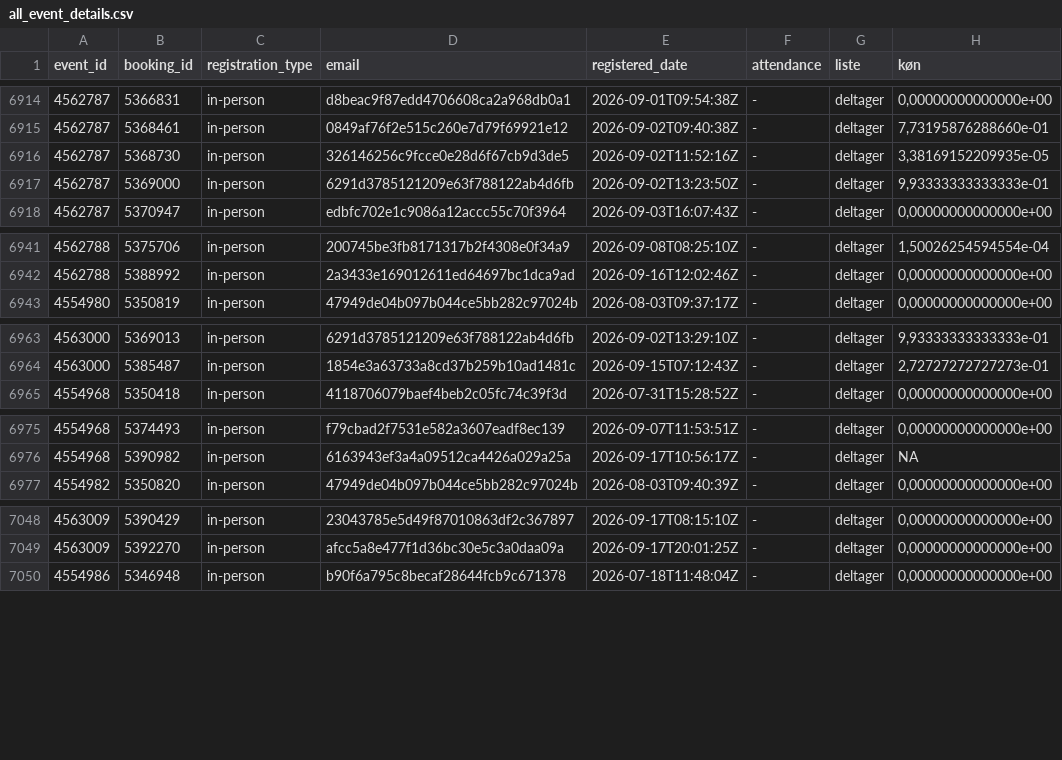
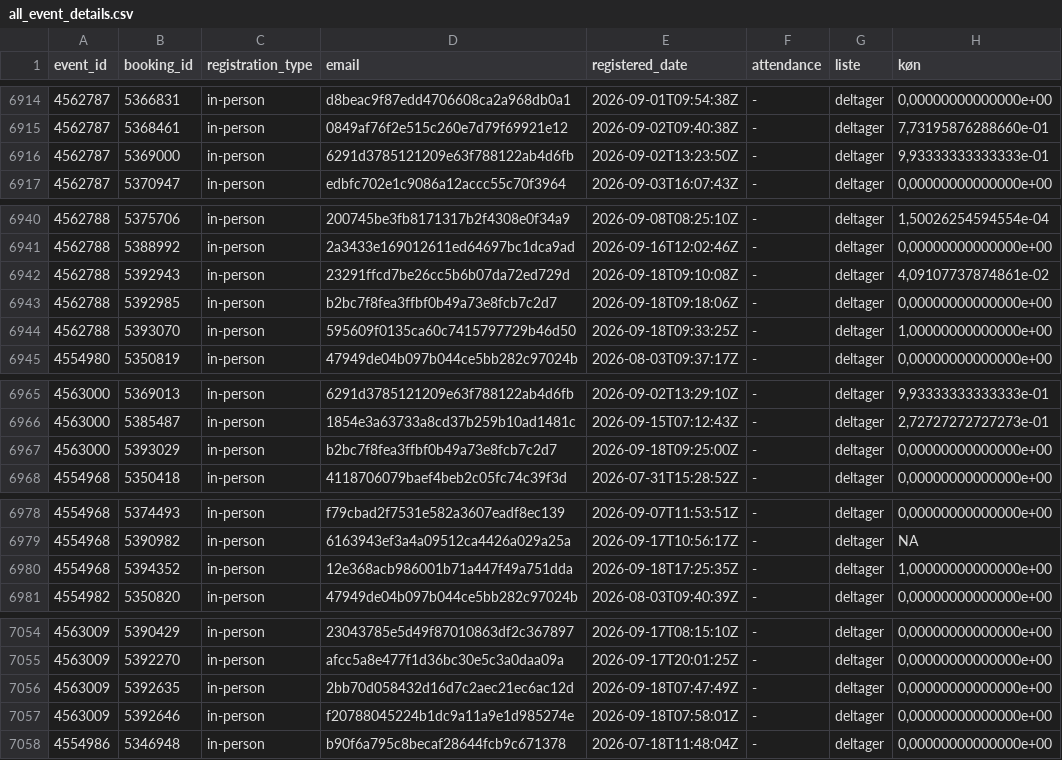
Before and after one commit to KUBDatalab/tal-og-data, a CSV file: data/event_data/all_event_details.csv, drawn as a sheet; only a part is shown, gaps mark what is left out; removed rows and columns are numbered as before the commit, all else as after; the diff covers the shown part only; the diff names each change by its address in the sheet, - before the commit and + after, or states it on an @@ line.

```diff
--- a/data/event_data/all_event_details.csv
+++ b/data/event_data/all_event_details.csv
-row 6916: 4562787 | 5368730 | in-person | 326146256c9fcce0e28d6f67cb9d3de5 | 2026-09-02T11:52:16Z | - | deltager | 3,38169152209935e-05
+row 6942: 4562788 | 5392943 | in-person | 23291ffcd7be26cc5b6b07da72ed729d | 2026-09-18T09:10:08Z | - | deltager | 4,09107737874861e-02
+row 6943: 4562788 | 5392985 | in-person | b2bc7f8fea3ffbf0b49a73e8fcb7c2d7 | 2026-09-18T09:18:06Z | - | deltager | 0,00000000000000e+00
+row 6944: 4562788 | 5393070 | in-person | 595609f0135ca60c7415797729b46d50 | 2026-09-18T09:33:25Z | - | deltager | 1,00000000000000e+00
+row 6967: 4563000 | 5393029 | in-person | b2bc7f8fea3ffbf0b49a73e8fcb7c2d7 | 2026-09-18T09:25:00Z | - | deltager | 0,00000000000000e+00
+row 6980: 4554968 | 5394352 | in-person | 12e368acb986001b71a447f49a751dda | 2026-09-18T17:25:35Z | - | deltager | 1,00000000000000e+00
+row 7056: 4563009 | 5392635 | in-person | 2bb70d058432d16d7c2aec21ec6ac12d | 2026-09-18T07:47:49Z | - | deltager | 0,00000000000000e+00
+row 7057: 4563009 | 5392646 | in-person | f20788045224b1dc9a11a9e1d985274e | 2026-09-18T07:58:01Z | - | deltager | 0,00000000000000e+00
```
Also changed, not shown: 5 added rows elsewhere in this file, data/event_data/current_events_details.csv, 4 other files.
